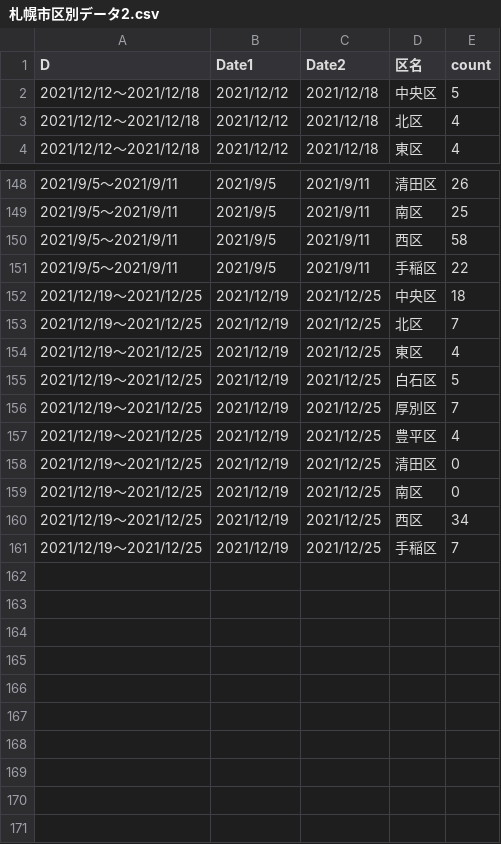
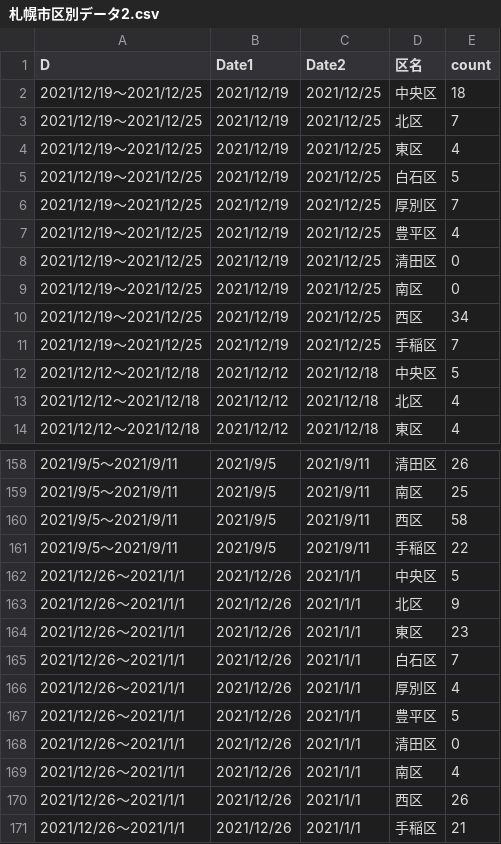
Before and after one commit to tanamym/sapporo_covid_ward, a CSV file: 札幌市区別データ2.csv, drawn as a sheet; only a part is shown, gaps mark what is left out.

Commit message:
Add files via upload

```diff
--- a/札幌市区別データ2.csv
+++ b/札幌市区別データ2.csv
@@ -1,2 +1,12 @@
 "D","Date1","Date2","区名","count"
+"2021/12/19～2021/12/25","2021/12/19","2021/12/25","中央区",18
+"2021/12/19～2021/12/25","2021/12/19","2021/12/25","北区",7
+"2021/12/19～2021/12/25","2021/12/19","2021/12/25","東区",4
+"2021/12/19～2021/12/25","2021/12/19","2021/12/25","白石区",5
+"2021/12/19～2021/12/25","2021/12/19","2021/12/25","厚別区",7
+"2021/12/19～2021/12/25","2021/12/19","2021/12/25","豊平区",4
+"2021/12/19～2021/12/25","2021/12/19","2021/12/25","清田区",0
+"2021/12/19～2021/12/25","2021/12/19","2021/12/25","南区",0
+"2021/12/19～2021/12/25","2021/12/19","2021/12/25","西区",34
+"2021/12/19～2021/12/25","2021/12/19","2021/12/25","手稲区",7
 "2021/12/12～2021/12/18","2021/12/12","2021/12/18","中央区",5
@@ -151,11 +161,11 @@
 "2021/9/5～2021/9/11","2021/9/5","2021/9/11","手稲区",22
-"2021/12/19～2021/12/25","2021/12/19","2021/12/25","中央区",18
-"2021/12/19～2021/12/25","2021/12/19","2021/12/25","北区",7
-"2021/12/19～2021/12/25","2021/12/19","2021/12/25","東区",4
-"2021/12/19～2021/12/25","2021/12/19","2021/12/25","白石区",5
-"2021/12/19～2021/12/25","2021/12/19","2021/12/25","厚別区",7
-"2021/12/19～2021/12/25","2021/12/19","2021/12/25","豊平区",4
-"2021/12/19～2021/12/25","2021/12/19","2021/12/25","清田区",0
-"2021/12/19～2021/12/25","2021/12/19","2021/12/25","南区",0
-"2021/12/19～2021/12/25","2021/12/19","2021/12/25","西区",34
-"2021/12/19～2021/12/25","2021/12/19","2021/12/25","手稲区",7
+"2021/12/26～2021/1/1","2021/12/26","2021/1/1","中央区",5
+"2021/12/26～2021/1/1","2021/12/26","2021/1/1","北区",9
+"2021/12/26～2021/1/1","2021/12/26","2021/1/1","東区",23
+"2021/12/26～2021/1/1","2021/12/26","2021/1/1","白石区",7
+"2021/12/26～2021/1/1","2021/12/26","2021/1/1","厚別区",4
+"2021/12/26～2021/1/1","2021/12/26","2021/1/1","豊平区",5
+"2021/12/26～2021/1/1","2021/12/26","2021/1/1","清田区",0
+"2021/12/26～2021/1/1","2021/12/26","2021/1/1","南区",4
+"2021/12/26～2021/1/1","2021/12/26","2021/1/1","西区",26
+"2021/12/26～2021/1/1","2021/12/26","2021/1/1","手稲区",21
```
